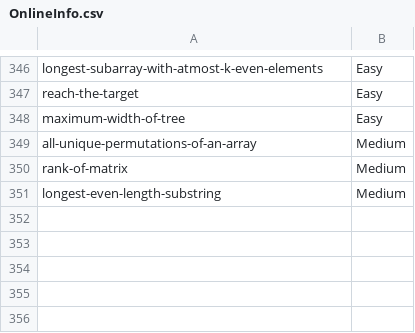
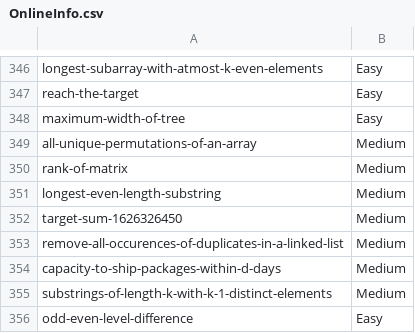
Before and after one commit to prateekshyap/DSA, a CSV file: ZInfo/OnlineInfo.csv, drawn as a sheet; only a part is shown, gaps mark what is left out.

```diff
--- a/ZInfo/OnlineInfo.csv
+++ b/ZInfo/OnlineInfo.csv
@@ -351 +351,6 @@ rank-of-matrix,Medium
 longest-even-length-substring,Medium
+target-sum-1626326450,Medium
+remove-all-occurences-of-duplicates-in-a-linked-list,Medium
+capacity-to-ship-packages-within-d-days,Medium
+substrings-of-length-k-with-k-1-distinct-elements,Medium
+odd-even-level-difference,Easy
```
Also changed, not shown: 3 other files.
